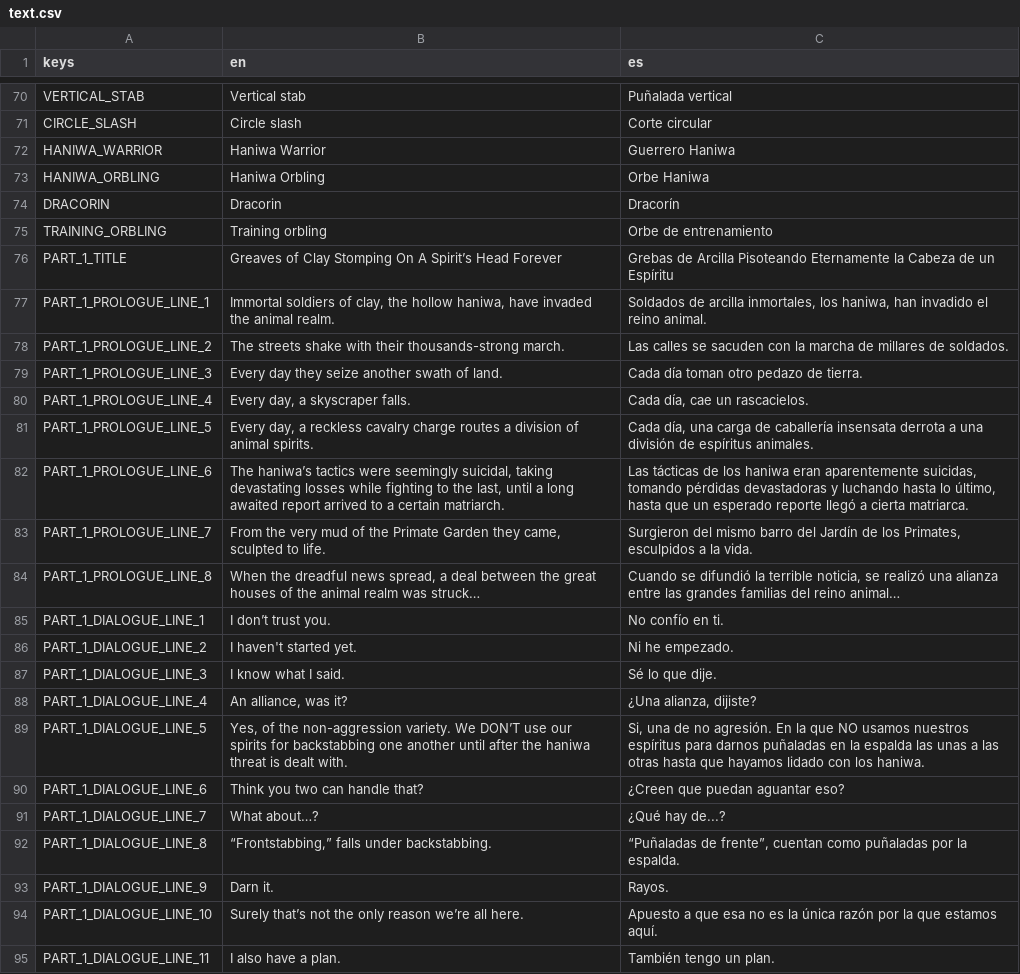
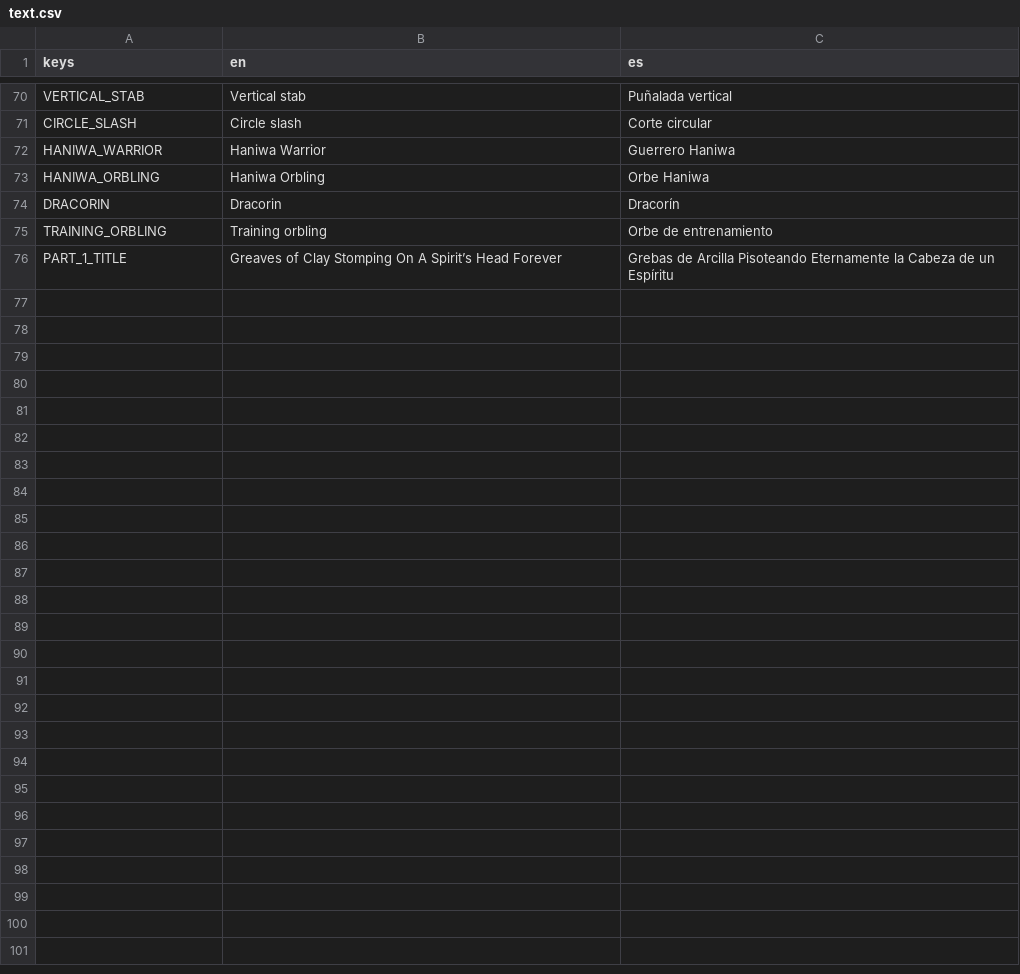
Before and after one commit to ax9880/genso-battle, a CSV file: text/text.csv, drawn as a sheet; only a part is shown, gaps mark what is left out; the diff covers the shown part only.

Commit message:
To make editing and putting translated text in the editor easier, script and dialogue cutscene keys are now read from auto-generated JSON files, and the translations are also saved in auto-generated JSON files

```diff
--- a/text/text.csv
+++ b/text/text.csv
@@ -84,28 +84 @@ TRAINING_ORBLING,Training orbling,Orbe de entrenamiento
 PART_1_TITLE,Greaves of Clay Stomping On A Spirit’s Head Forever,Grebas de Arcilla Pisoteando Eternamente la Cabeza de un Espíritu
-PART_1_PROLOGUE_LINE_1,"Immortal soldiers of clay, the hollow haniwa, have invaded the animal realm.","Soldados de arcilla inmortales, los haniwa, han invadido el reino animal."
-PART_1_PROLOGUE_LINE_2,"The streets shake with their thousands-strong march.
-","Las calles se sacuden con la marcha de millares de soldados.
-"
-PART_1_PROLOGUE_LINE_3,"Every day they seize another swath of land.","Cada día toman otro pedazo de tierra."
-PART_1_PROLOGUE_LINE_4,"Every day, a skyscraper falls.","Cada día, cae un rascacielos."
-PART_1_PROLOGUE_LINE_5,"Every day, a reckless cavalry charge routes a division of animal spirits.
-","Cada día, una carga de caballería insensata derrota a una división de espíritus animales.
-"
-PART_1_PROLOGUE_LINE_6,"The haniwa’s tactics were seemingly suicidal, taking devastating losses while fighting to the last, until a long awaited report arrived to a certain matriarch.
-","Las tácticas de los haniwa eran aparentemente suicidas, tomando pérdidas devastadoras y luchando hasta lo último, hasta que un esperado reporte llegó a cierta matriarca.
-"
-PART_1_PROLOGUE_LINE_7,"From the very mud of the Primate Garden they came, sculpted to life.
-","Surgieron del mismo barro del Jardín de los Primates, esculpidos a la vida.
-"
-PART_1_PROLOGUE_LINE_8,"When the dreadful news spread, a deal between the great houses of the animal realm was struck…","Cuando se difundió la terrible noticia, se realizó una alianza entre las grandes familias del reino animal…"
-PART_1_DIALOGUE_LINE_1,"I don’t trust you.","No confío en ti."
-PART_1_DIALOGUE_LINE_2,"I haven't started yet.","Ni he empezado."
-PART_1_DIALOGUE_LINE_3,"I know what I said.","Sé lo que dije."
-PART_1_DIALOGUE_LINE_4,"An alliance, was it?","¿Una alianza, dijiste?"
-PART_1_DIALOGUE_LINE_5,"Yes, of the non-aggression variety. We DON’T use our spirits for backstabbing one another until after the haniwa threat is dealt with. ","Si, una de no agresión. En la que NO usamos nuestros espíritus para darnos puñaladas en la espalda las unas a las otras hasta que hayamos lidado con los haniwa."
-PART_1_DIALOGUE_LINE_6,"Think you two can handle that?","¿Creen que puedan aguantar eso?"
-PART_1_DIALOGUE_LINE_7,"What about…?","¿Qué hay de...?"
-PART_1_DIALOGUE_LINE_8,"“Frontstabbing,” falls under backstabbing.","“Puñaladas de frente”, cuentan como puñaladas por la espalda."
-PART_1_DIALOGUE_LINE_9,"Darn it. ","Rayos."
-PART_1_DIALOGUE_LINE_10,"Surely that’s not the only reason we’re all here. ","Apuesto a que esa no es la única razón por la que estamos aquí."
-PART_1_DIALOGUE_LINE_11,"I also have a plan. ","También tengo un plan."
```
Also changed, not shown: 10 removed rows elsewhere in this file, 12 other files.
